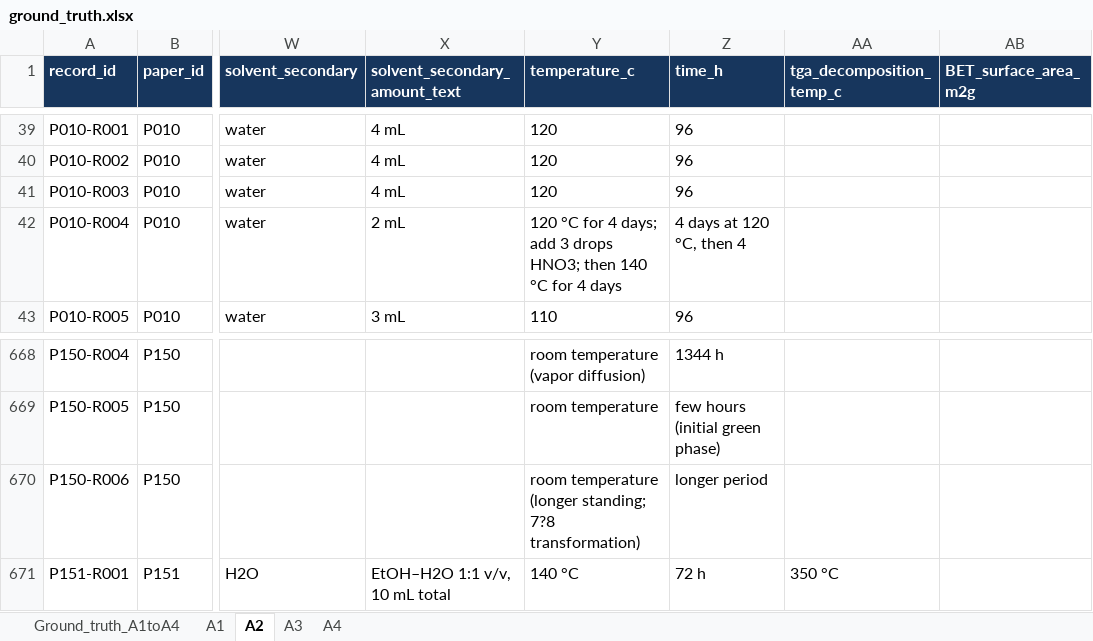
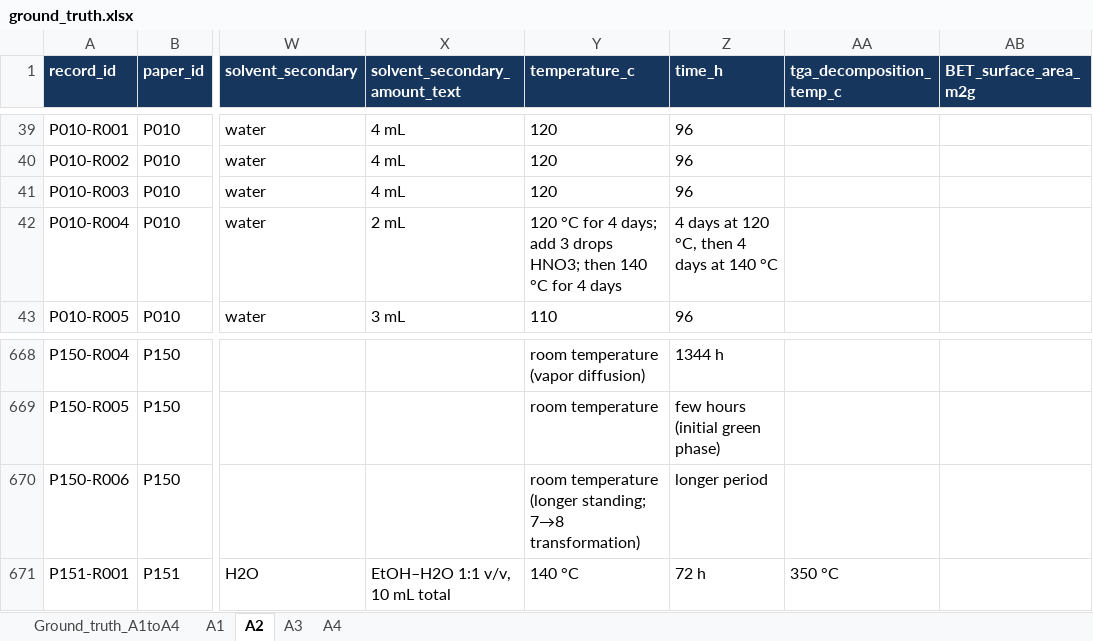
Before and after one commit to zzhenglab/MOFinder, an Excel workbook: benchmarks/positive_extraction/ground_truth.xlsx, sheet A2, drawn as a sheet; only a part is shown, gaps mark what is left out; values as stored, in another font and other column widths than the file's, no borders; the diff names each change by its address in the sheet, - before the commit and + after, or states it on an @@ line.

```diff
--- a/benchmarks/positive_extraction/ground_truth.xlsx (sheet A2)
+++ b/benchmarks/positive_extraction/ground_truth.xlsx (sheet A2)
-Z42 (time_h): 4 days at 120 °C, then 4
+Z42 (time_h): 4 days at 120 °C, then 4 days at 140 °C
-Y670 (temperature_c): …(longer standing; 7?8 transformation)
+Y670 (temperature_c): …(longer standing; 7→8 transformation)
```
Also changed, not shown: sheet Ground_truth_A1toA4, sheet A4, sheet A3, 3 other files.
